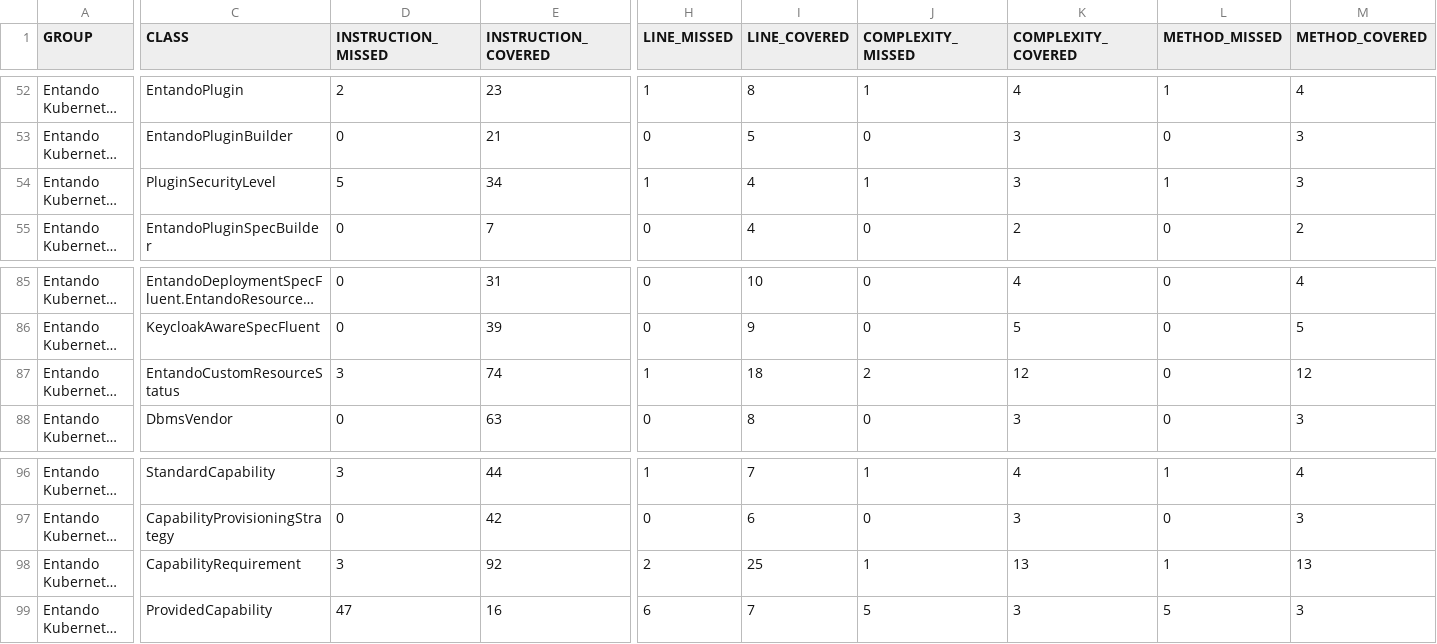
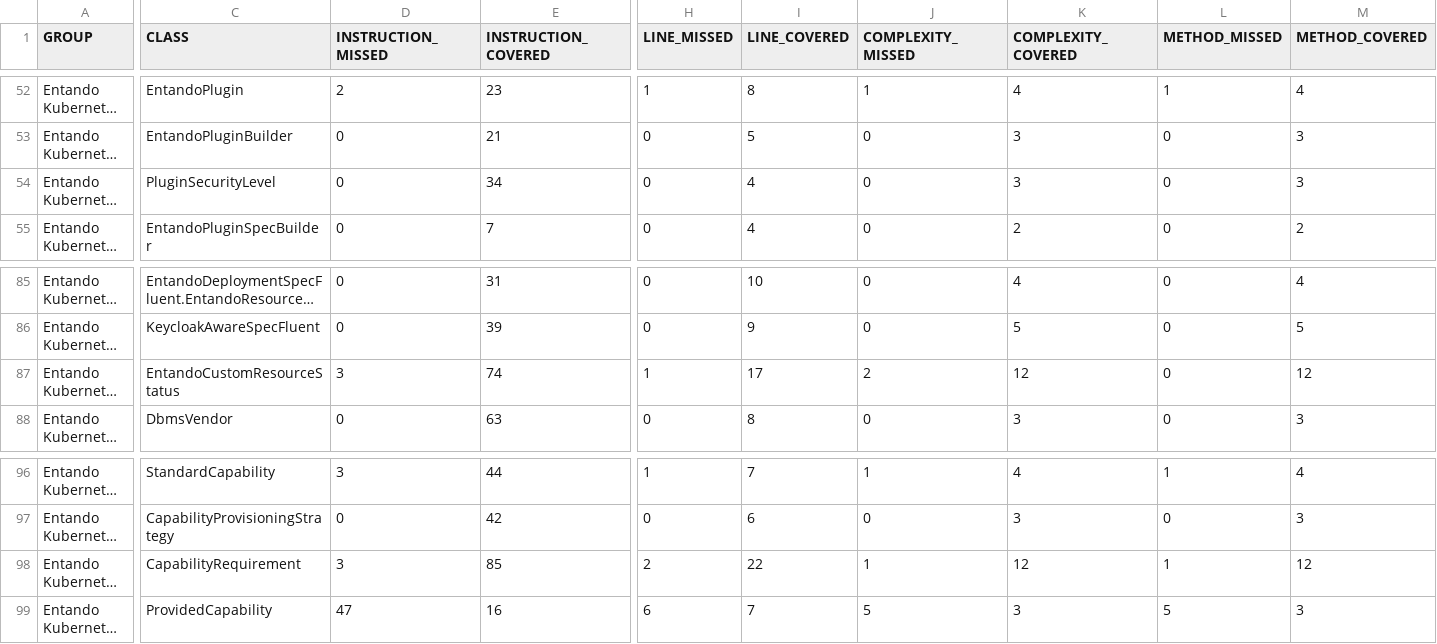
Before and after one commit to entando-k8s/devops-results-06-07-2021, a CSV file: entando-k8s-custom-model/PR-42/jacoco/jacoco.csv, drawn as a sheet; only a part is shown, gaps mark what is left out; long unchanged cells end in …; the diff names each change by its address in the sheet, - before the commit and + after, or states it on an @@ line.

Commit message:
Publishing files for path entando-k8s-custom-model/PR-42

```diff
--- a/entando-k8s-custom-model/PR-42/jacoco/jacoco.csv
+++ b/entando-k8s-custom-model/PR-42/jacoco/jacoco.csv
-D54 (INSTRUCTION_MISSED): 5
+D54 (INSTRUCTION_MISSED): 0
-H54 (LINE_MISSED): 1
+H54 (LINE_MISSED): 0
-J54 (COMPLEXITY_MISSED): 1
+J54 (COMPLEXITY_MISSED): 0
-L54 (METHOD_MISSED): 1
+L54 (METHOD_MISSED): 0
-I87 (LINE_COVERED): 18
+I87 (LINE_COVERED): 17
-E98 (INSTRUCTION_COVERED): 92
+E98 (INSTRUCTION_COVERED): 85
-I98 (LINE_COVERED): 25
+I98 (LINE_COVERED): 22
-K98 (COMPLEXITY_COVERED): 13
+K98 (COMPLEXITY_COVERED): 12
-M98 (METHOD_COVERED): 13
+M98 (METHOD_COVERED): 12
```
Also changed, not shown: 29 other files.
